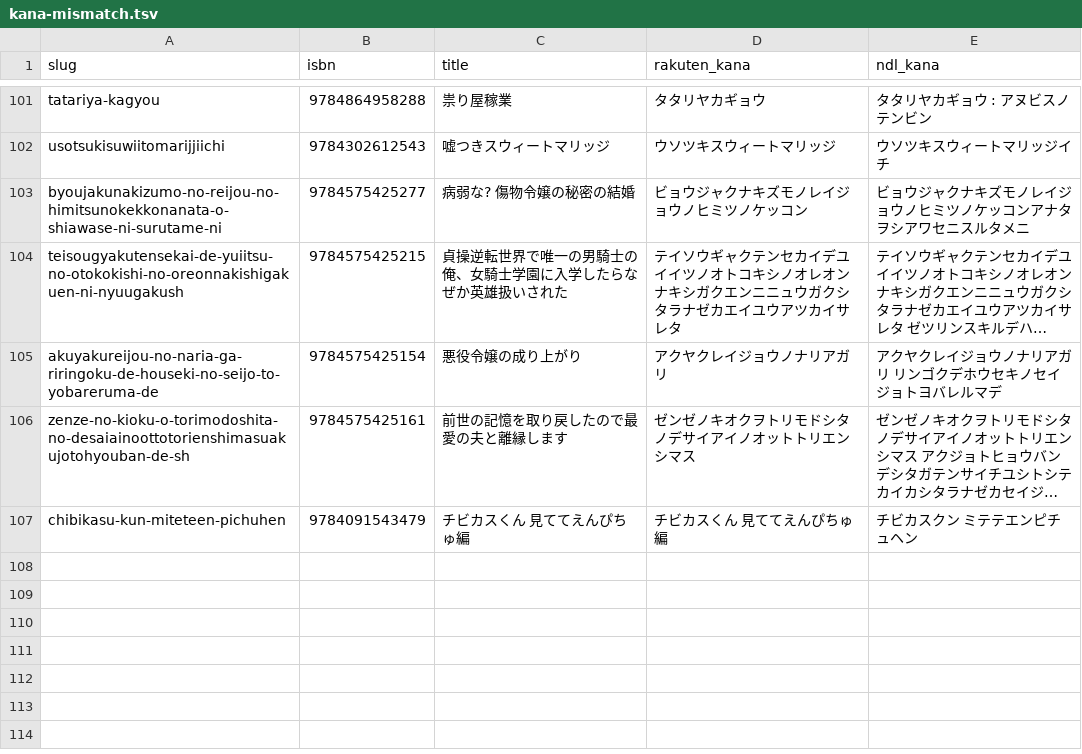
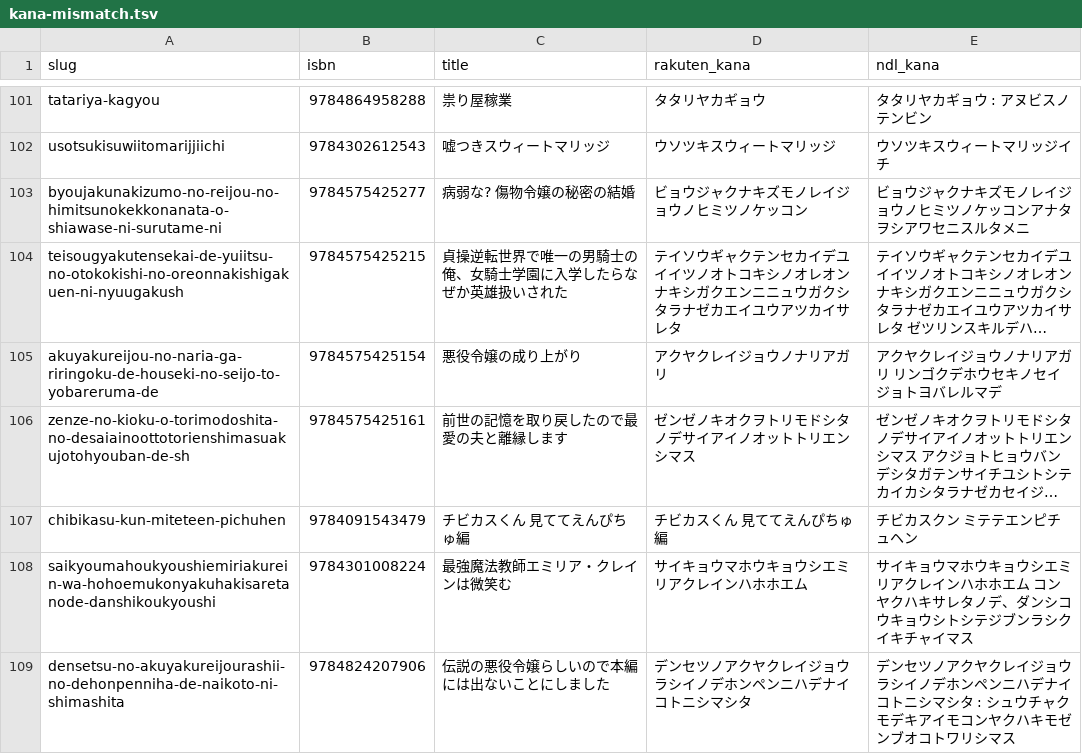
Before and after one commit to shuichi0725-cmyk/MANGAL, a TSV file: docs/production-diagnostics/kana-mismatch.tsv, drawn as a sheet; only a part is shown, gaps mark what is left out; long unchanged cells end in …; the diff names each change by its address in the sheet, - before the commit and + after, or states it on an @@ line.

```diff
--- a/docs/production-diagnostics/kana-mismatch.tsv
+++ b/docs/production-diagnostics/kana-mismatch.tsv
+row 108: saikyoumahoukyoushiemiriakurein-wa-hohoemukonyakuhakisaretanode-danshikoukyoushi | 9784301008224 | 最強魔法教師エミリア・クレインは微笑む | サイキョウマホウキョウシエミリアクレインハホホエム | サイキョウマホウキョウシエミリアクレインハホホエム コンヤクハキサレタノデ、ダンシコウキョウシトシテジブンラシクイキチャイマス
+row 109: densetsu-no-akuyakureijourashii-no-dehonpenniha-de-naikoto-ni-shimashita | 9784824207906 | 伝説の悪役令嬢らしいので本編には出ないことにしました | デンセツノアクヤクレイジョウラシイノデホンペンニハデナイコトニシマシタ | デンセツノアクヤクレイジョウラシイノデホンペンニハデナイコトニシマシタ : シュウチャクモデキアイモコンヤクハキモゼンブオコトワリシマス
```
Also changed, not shown: 1 other file.
